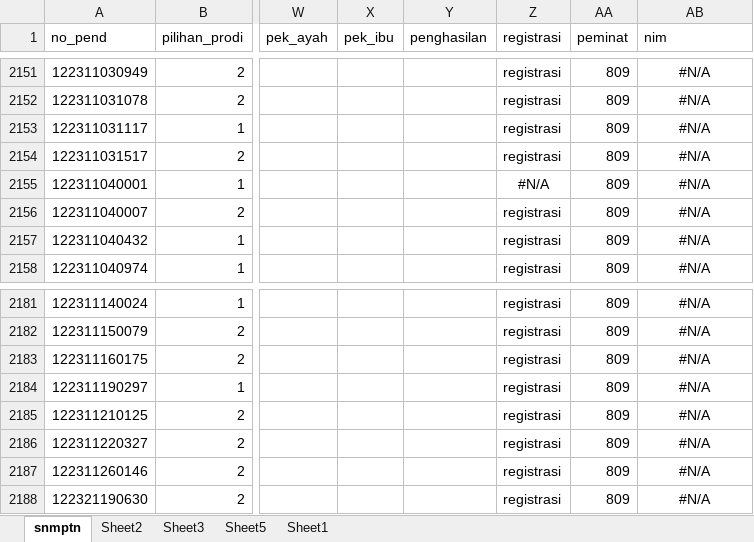
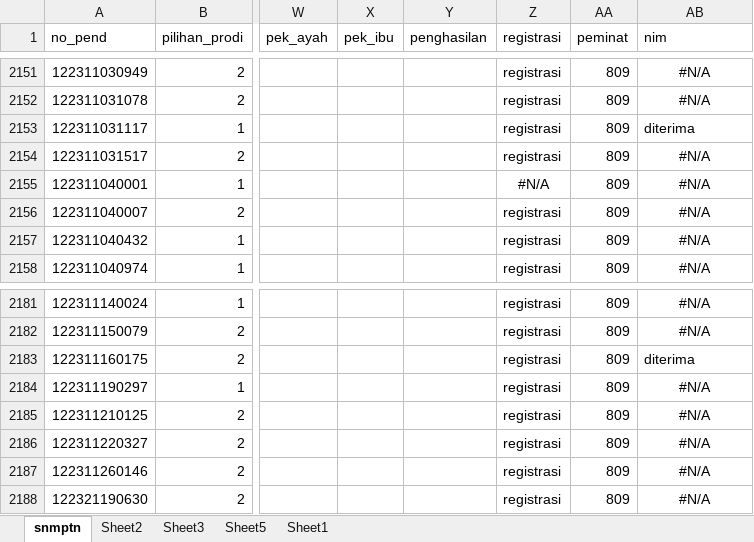
Before and after one commit to tirtareg/22sbm, an Excel workbook: data.xlsx, sheet snmptn, drawn as a sheet; only a part is shown, gaps mark what is left out; values as stored, in another font and other column widths than the file's, no borders; the diff covers the shown part only; the diff names each change by its address in the sheet, - before the commit and + after, or states it on an @@ line.

```diff
--- a/data.xlsx (sheet snmptn)
+++ b/data.xlsx (sheet snmptn)
-AB2153 (nim): #N/A
+AB2153 (nim): diterima
-AB2153 alignment: center
+AB2153 alignment: left
-AB2183 (nim): #N/A
+AB2183 (nim): diterima
-AB2183 alignment: center
+AB2183 alignment: left
```
Also changed, not shown: 11 edited cells and cell formats elsewhere in this sheet, formulas that keep their value, docs/data.xlsx, 5 other files.
